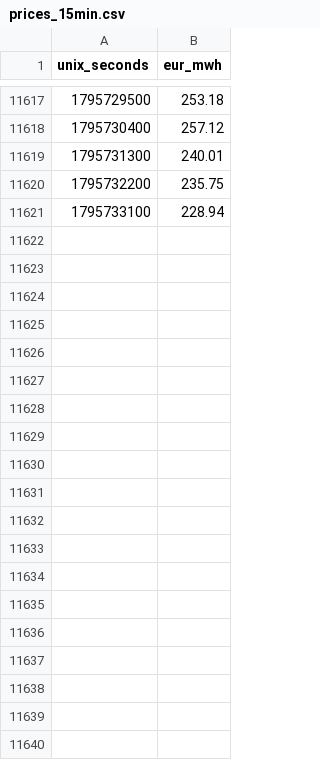
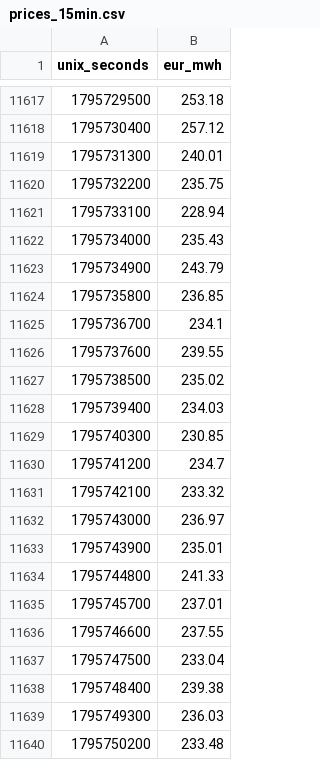
Before and after one commit to vulevu228/StrompreisPlaner, a CSV file: data/prices_15min.csv, drawn as a sheet; only a part is shown, gaps mark what is left out; the diff covers the shown part only.

```diff
--- a/data/prices_15min.csv
+++ b/data/prices_15min.csv
@@ -11621 +11621,20 @@ unix_seconds,eur_mwh
 1795733100,228.94
+1795734000,235.43
+1795734900,243.79
+1795735800,236.85
+1795736700,234.1
+1795737600,239.55
+1795738500,235.02
+1795739400,234.03
+1795740300,230.85
+1795741200,234.7
+1795742100,233.32
+1795743000,236.97
+1795743900,235.01
+1795744800,241.33
+1795745700,237.01
+1795746600,237.55
+1795747500,233.04
+1795748400,239.38
+1795749300,236.03
+1795750200,233.48
```
Also changed, not shown: 77 added rows elsewhere in this file, 2 other files.
